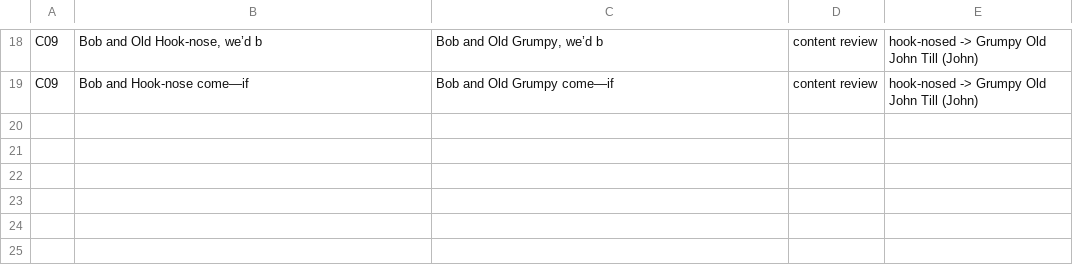
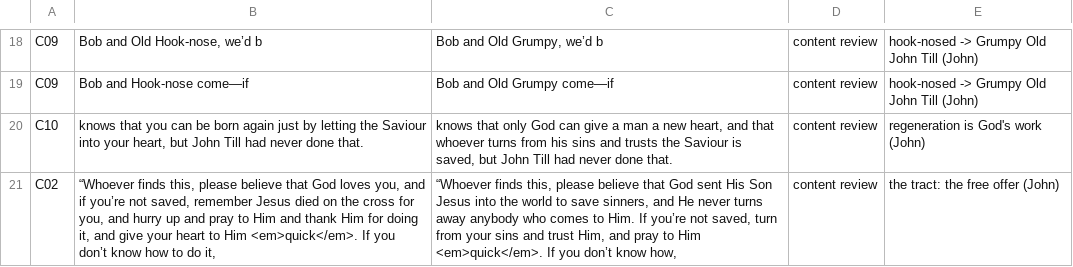
Before and after one commit to rfrmd/schriftohr-books, a TSV file: books/north-woods-manhunt/content-review.tsv, drawn as a sheet; only a part is shown, gaps mark what is left out.

Commit message:
About This Edition in Shenanigans, Goes North and Digs: the line on historic Christian teaching (John's wording)

```diff
--- a/books/north-woods-manhunt/content-review.tsv
+++ b/books/north-woods-manhunt/content-review.tsv
@@ -19 +19,3 @@ C09	Bob and Old Hook-nose, we’d b	Bob and Old Grumpy, we’d b	content review
 C09	Bob and Hook-nose come—if	Bob and Old Grumpy come—if	content review	hook-nosed -> Grumpy Old John Till (John)
+C10	knows that you can be born again just by letting the Saviour into your heart, but John Till had never done that.	knows that only God can give a man a new heart, and that whoever turns from his sins and trusts the Saviour is saved, but John Till had never done that.	content review	regeneration is God's work (John)
+C02	“Whoever finds this, please believe that God loves you, and if you’re not saved, remember Jesus died on the cross for you, and hurry up and pray to Him and thank Him for doing it, and give your heart to Him <em>quick</em>. If you don’t know how to do it,	“Whoever finds this, please believe that God sent His Son Jesus into the world to save sinners, and He never turns away anybody who comes to Him. If you’re not saved, turn from your sins and trust Him, and pray to Him <em>quick</em>. If you don’t know how,	content review	the tract: the free offer (John)
```
Also changed, not shown: books/shenanigans-at-sugar-creek/content-review.tsv, books/sugar-creek-digs-for-treasure/content-review.tsv, 5 other files.
